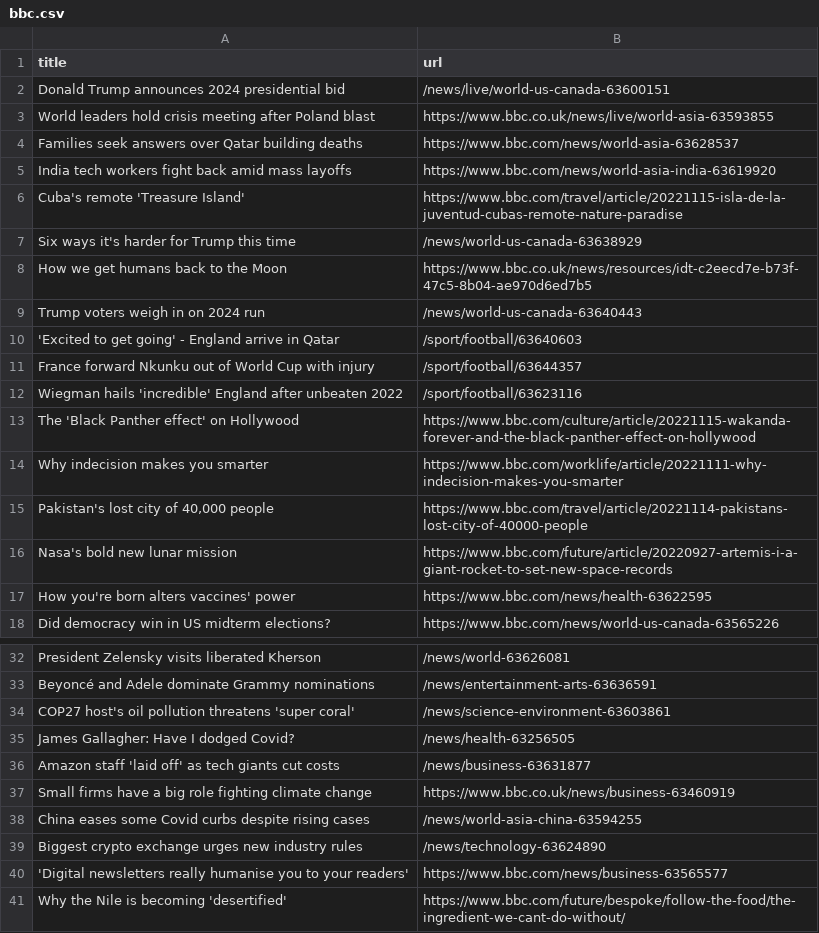
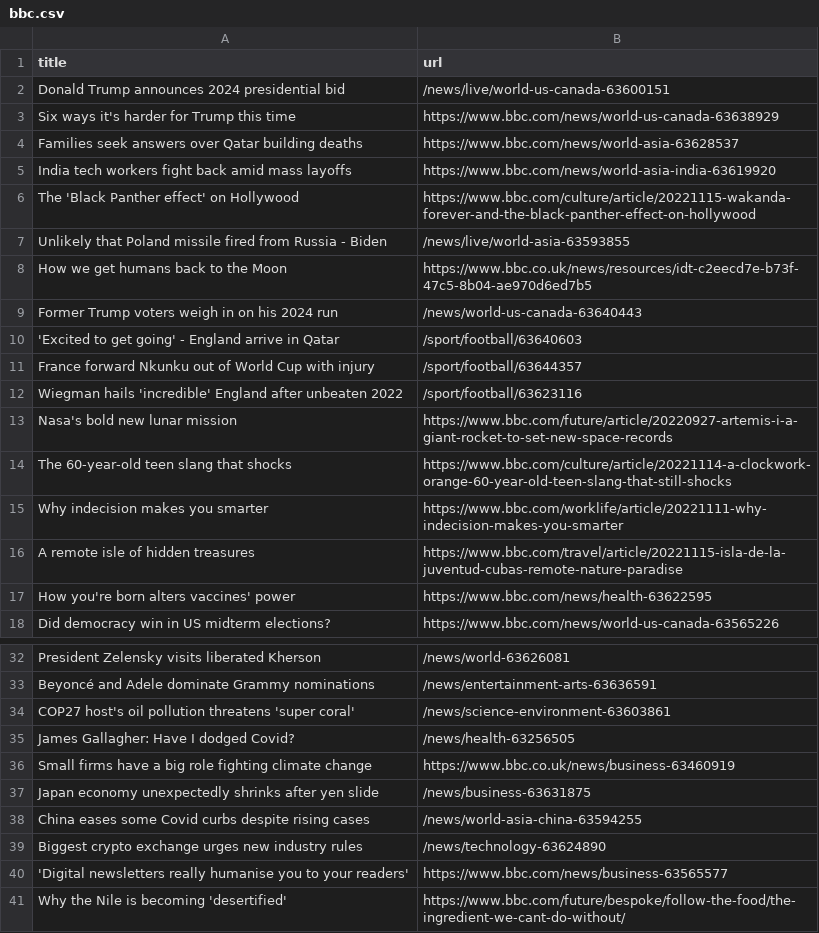
Before and after one commit to bryan-baker/automatic-scraper-bbc, a CSV file: bbc.csv, drawn as a sheet; only a part is shown, gaps mark what is left out.

```diff
--- a/bbc.csv
+++ b/bbc.csv
@@ -2,9 +2,9 @@ title,url
 Donald Trump announces 2024 presidential bid,/news/live/world-us-canada-63600151
-World leaders hold crisis meeting after Poland blast,https://www.bbc.co.uk/news/live/world-asia-63593855
+Six ways it's harder for Trump this time,https://www.bbc.com/news/world-us-canada-63638929
 Families seek answers over Qatar building deaths,https://www.bbc.com/news/world-asia-63628537
 India tech workers fight back amid mass layoffs,https://www.bbc.com/news/world-asia-india-63619920
-Cuba's remote 'Treasure Island',https://www.bbc.com/travel/article/20221115-isla-de-la-juventud-cubas-remote-nature-paradise
-Six ways it's harder for Trump this time,/news/world-us-canada-63638929
+The 'Black Panther effect' on Hollywood,https://www.bbc.com/culture/article/20221115-wakanda-forever-and-the-black-panther-effect-on-hollywood
+Unlikely that Poland missile fired from Russia - Biden,/news/live/world-asia-63593855
 How we get humans back to the Moon,https://www.bbc.co.uk/news/resources/idt-c2eecd7e-b73f-47c5-8b04-ae970d6ed7b5
-Trump voters weigh in on 2024 run,/news/world-us-canada-63640443
+Former Trump voters weigh in on his 2024 run,/news/world-us-canada-63640443
 'Excited to get going' - England arrive in Qatar,/sport/football/63640603
@@ -12,6 +12,6 @@ France forward Nkunku out of World Cup with injury,/sport/football/63644357
 Wiegman hails 'incredible' England after unbeaten 2022,/sport/football/63623116
-The 'Black Panther effect' on Hollywood,https://www.bbc.com/culture/article/20221115-wakanda-forever-and-the-black-panther-effect-on-hollywood
+Nasa's bold new lunar mission,https://www.bbc.com/future/article/20220927-artemis-i-a-giant-rocket-to-set-new-space-records
+The 60-year-old teen slang that shocks,https://www.bbc.com/culture/article/20221114-a-clockwork-orange-60-year-old-teen-slang-that-still-shocks
 Why indecision makes you smarter,https://www.bbc.com/worklife/article/20221111-why-indecision-makes-you-smarter
-"Pakistan's lost city of 40,000 people",https://www.bbc.com/travel/article/20221114-pakistans-lost-city-of-40000-people
-Nasa's bold new lunar mission,https://www.bbc.com/future/article/20220927-artemis-i-a-giant-rocket-to-set-new-space-records
+A remote isle of hidden treasures,https://www.bbc.com/travel/article/20221115-isla-de-la-juventud-cubas-remote-nature-paradise
 How you're born alters vaccines' power,https://www.bbc.com/news/health-63622595
@@ -35,4 +35,4 @@ COP27 host's oil pollution threatens 'super coral',/news/science-environment-636
 James Gallagher: Have I dodged Covid?,/news/health-63256505
-Amazon staff 'laid off' as tech giants cut costs,/news/business-63631877
 Small firms have a big role fighting climate change,https://www.bbc.co.uk/news/business-63460919
+Japan economy unexpectedly shrinks after yen slide,/news/business-63631875
 China eases some Covid curbs despite rising cases,/news/world-asia-china-63594255
```
